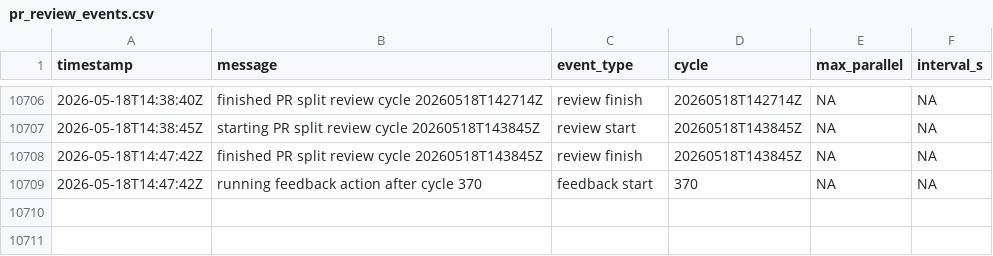
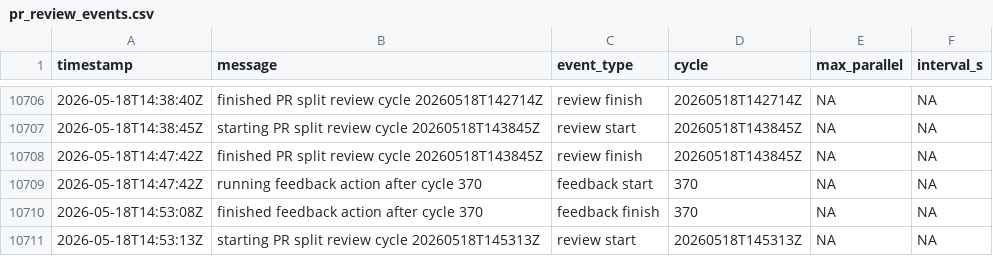
Before and after one commit to danluu/gutenberg, a CSV file: docs/explanations/architecture/rtc-jetstream2-fuzz-trends-20260515/data/pr_review_events.csv, drawn as a sheet; only a part is shown, gaps mark what is left out.

```diff
--- a/docs/explanations/architecture/rtc-jetstream2-fuzz-trends-20260515/data/pr_review_events.csv
+++ b/docs/explanations/architecture/rtc-jetstream2-fuzz-trends-20260515/data/pr_review_events.csv
@@ -10709 +10709,3 @@ timestamp,message,event_type,cycle,max_parallel,interval_s
 2026-05-18T14:47:42Z,running feedback action after cycle 370,feedback start,370,NA,NA
+2026-05-18T14:53:08Z,finished feedback action after cycle 370,feedback finish,370,NA,NA
+2026-05-18T14:53:13Z,starting PR split review cycle 20260518T145313Z,review start,20260518T145313Z,NA,NA
```
Also changed, not shown: docs/explanations/architecture/rtc-jetstream2-fuzz-trends-20260515/data/bug_effectiveness_by_profile.csv, docs/explanations/architecture/rtc-jetstream2-fuzz-trends-20260515/data/bug_output_effectiveness_by_profile.csv, 47 other files.
